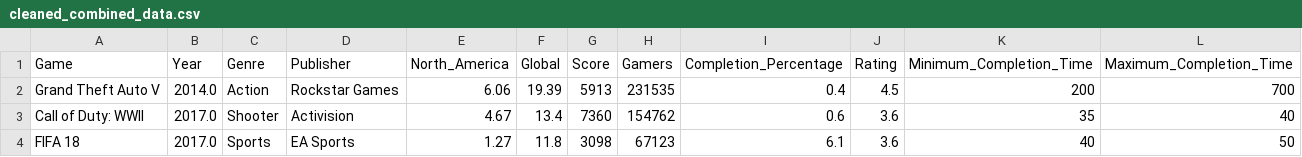
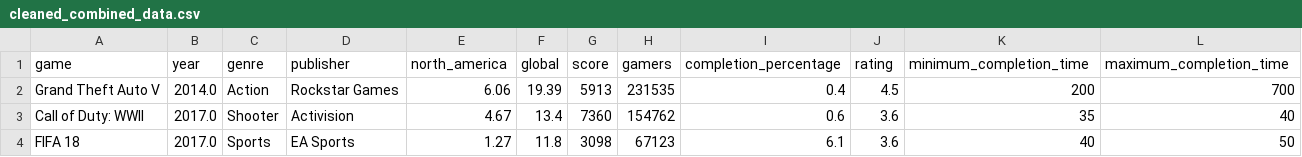
Before and after one commit to syd-cavs/ETL-project, a CSV file: cleaned_combined_data.csv, drawn as a sheet; only a part is shown; removed rows and columns are numbered as before the commit, all else as after; the diff names each change by its address in the sheet, - before the commit and + after, or states it on an @@ line.

```diff
--- a/cleaned_combined_data.csv
+++ b/cleaned_combined_data.csv
-row 1: Game | Year | Genre | Publisher | North_America | Global | Score | Gamers | Completion_Percentage | Rating | Minimum_Completion_Time | Maximum_Completion_Time
+row 1: game | year | genre | publisher | north_america | global | score | gamers | completion_percentage | rating | minimum_completion_time | maximum_completion_time
```
Also changed, not shown: cleaned_games_data.csv, cleaned_sales_data.csv, 1 other file.
